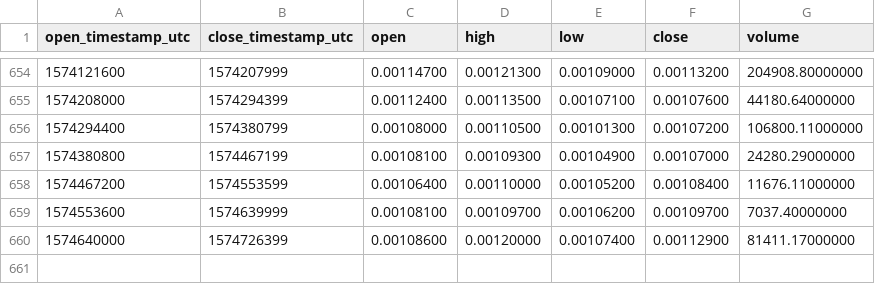
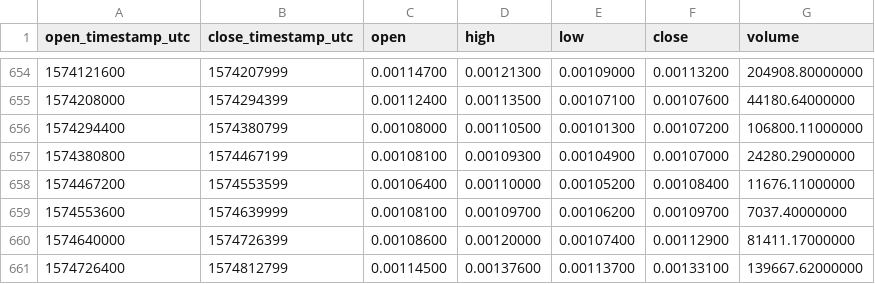
Before and after one commit to cryptobigbro/binance-VIAETH, a CSV file: binance-VIAETH-1d.csv, drawn as a sheet; only a part is shown, gaps mark what is left out.

Commit message:
Update OHLCV data.

```diff
--- a/binance-VIAETH-1d.csv
+++ b/binance-VIAETH-1d.csv
@@ -660 +660,2 @@ open_timestamp_utc,close_timestamp_utc,open,high,low,close,volume
 1574640000,1574726399,0.00108600,0.00120000,0.00107400,0.00112900,81411.17000000
+1574726400,1574812799,0.00114500,0.00137600,0.00113700,0.00133100,139667.62000000
```
Also changed, not shown: 1 other file.
